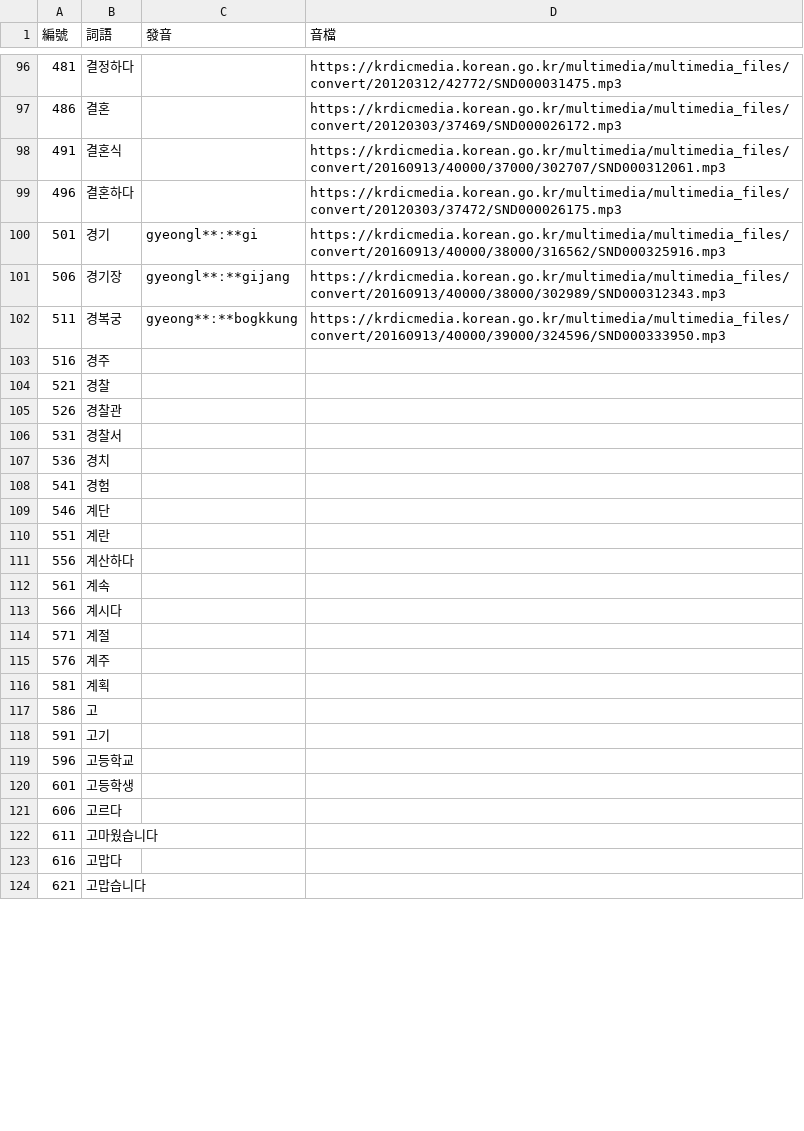
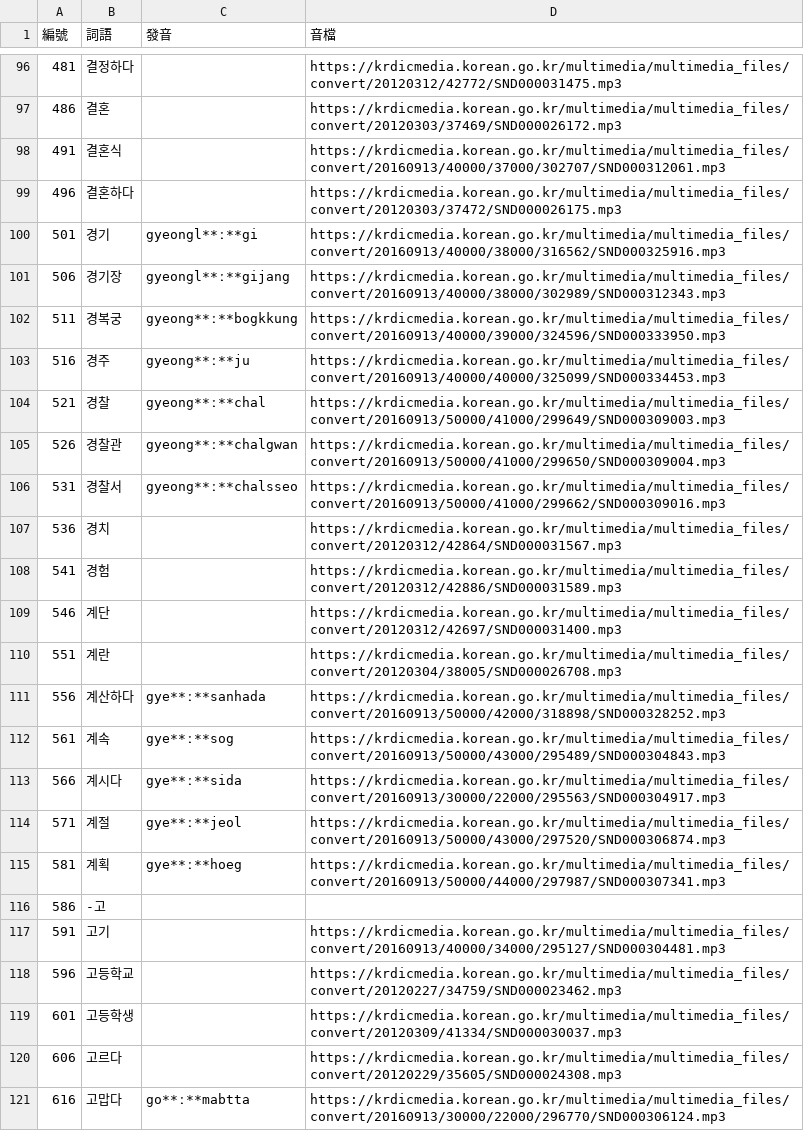
Before and after one commit to haiangdict/HLDKor, a CSV file: data/KOR-Lemmata.csv, drawn as a sheet; only a part is shown, gaps mark what is left out; the diff covers the shown part only.

```diff
--- a/data/KOR-Lemmata.csv
+++ b/data/KOR-Lemmata.csv
@@ -102,23 +102,20 @@
 511,경복궁,gyeong**ː**bogkkung,https://krdicmedia.korean.go.kr/multimedia/multimedia_files/convert/20160913/40000/39000/324596/SND000333950.mp3
-516,경주,,
-521,경찰,,
-526,경찰관,,
-531,경찰서,,
-536,경치,,
-541,경험,,
-546,계단,,
-551,계란,,
-556,계산하다,,
-561,계속,,
-566,계시다,,
-571,계절,,
-576,계주,,
-581,계획,,
-586,고,,
-591,고기,,
-596,고등학교,,
-601,고등학생,,
-606,고르다,,
-611,고마웠습니다,,
-616,고맙다,,
-621,고맙습니다,,
+516,경주,gyeong**ː**ju,https://krdicmedia.korean.go.kr/multimedia/multimedia_files/convert/20160913/40000/40000/325099/SND000334453.mp3
+521,경찰,gyeong**ː**chal,https://krdicmedia.korean.go.kr/multimedia/multimedia_files/convert/20160913/50000/41000/299649/SND000309003.mp3
+526,경찰관,gyeong**ː**chalgwan,https://krdicmedia.korean.go.kr/multimedia/multimedia_files/convert/20160913/50000/41000/299650/SND000309004.mp3
+531,경찰서,gyeong**ː**chalsseo,https://krdicmedia.korean.go.kr/multimedia/multimedia_files/convert/20160913/50000/41000/299662/SND000309016.mp3
+536,경치,,https://krdicmedia.korean.go.kr/multimedia/multimedia_files/convert/20120312/42864/SND000031567.mp3
+541,경험,,https://krdicmedia.korean.go.kr/multimedia/multimedia_files/convert/20120312/42886/SND000031589.mp3
+546,계단,,https://krdicmedia.korean.go.kr/multimedia/multimedia_files/convert/20120312/42697/SND000031400.mp3
+551,계란,,https://krdicmedia.korean.go.kr/multimedia/multimedia_files/convert/20120304/38005/SND000026708.mp3
+556,계산하다,gye**ː**sanhada,https://krdicmedia.korean.go.kr/multimedia/multimedia_files/convert/20160913/50000/42000/318898/SND000328252.mp3
+561,계속,gye**ː**sog,https://krdicmedia.korean.go.kr/multimedia/multimedia_files/convert/20160913/50000/43000/295489/SND000304843.mp3
+566,계시다,gye**ː**sida,https://krdicmedia.korean.go.kr/multimedia/multimedia_files/convert/20160913/30000/22000/295563/SND000304917.mp3
+571,계절,gye**ː**jeol,https://krdicmedia.korean.go.kr/multimedia/multimedia_files/convert/20160913/50000/43000/297520/SND000306874.mp3
+581,계획,gye**ː**hoeg,https://krdicmedia.korean.go.kr/multimedia/multimedia_files/convert/20160913/50000/44000/297987/SND000307341.mp3
+586,-고,,
+591,고기,,https://krdicmedia.korean.go.kr/multimedia/multimedia_files/convert/20160913/40000/34000/295127/SND000304481.mp3
+596,고등학교,,https://krdicmedia.korean.go.kr/multimedia/multimedia_files/convert/20120227/34759/SND000023462.mp3
+601,고등학생,,https://krdicmedia.korean.go.kr/multimedia/multimedia_files/convert/20120309/41334/SND000030037.mp3
+606,고르다,,https://krdicmedia.korean.go.kr/multimedia/multimedia_files/convert/20120229/35605/SND000024308.mp3
+616,고맙다,go**ː**mabtta,https://krdicmedia.korean.go.kr/multimedia/multimedia_files/convert/20160913/30000/22000/296770/SND000306124.mp3
```
Also changed, not shown: 1 added row and 50 edited cells elsewhere in this file, data/HLD-Etymology.csv, data/KOR-Examples.csv, 1 other file.
